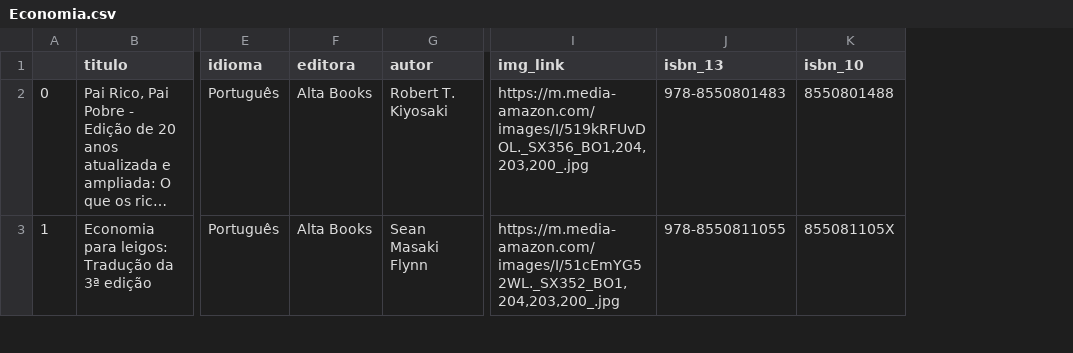
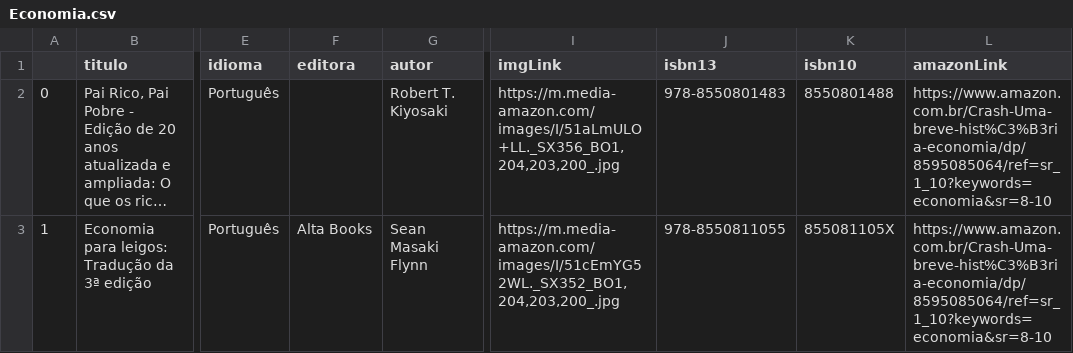
Before and after one commit to Team-Kyuubi/book-space-etl, a CSV file: extract/extracoes/Economia.csv, drawn as a sheet; only a part is shown, gaps mark what is left out; long unchanged cells end in …; the diff covers the shown part only; the diff names each change by its address in the sheet, - before the commit and + after, or states it on an @@ line.

```diff
--- a/extract/extracoes/Economia.csv
+++ b/extract/extracoes/Economia.csv
+column L (amazonLink), rows 2-3: https://www.amazon.com.br/Crash-Uma-breve-hist%C3%B3ria-economia/dp/8595085064/ref=sr_1_10?keywords=economia&sr=8-10 | https://www.amazon.com.br/Crash-Uma-breve-hist%C3%B3ria-economia/dp/8595085064/ref=sr_1_10?keywords=economia&sr=8-10
-I1: img_link
+I1: imgLink
-J1: isbn_13
+J1: isbn13
-K1: isbn_10
+K1: isbn10
-F2 (editora): Alta Books
+F2 (editora): (empty)
-I2 (imgLink): https://m.media-amazon.com/images/I/519kRFUvDOL._SX356_BO1,204,203,200_.jpg
+I2 (imgLink): https://m.media-amazon.com/images/I/51aLmULO+LL._SX356_BO1,204,203,200_.jpg
```
Also changed, not shown: 2 edited cells elsewhere in this file, extract/extracoes/Desenvolvimento Pessoal.csv, extract/extracoes/Ficção Científica.csv, 49 other files.
